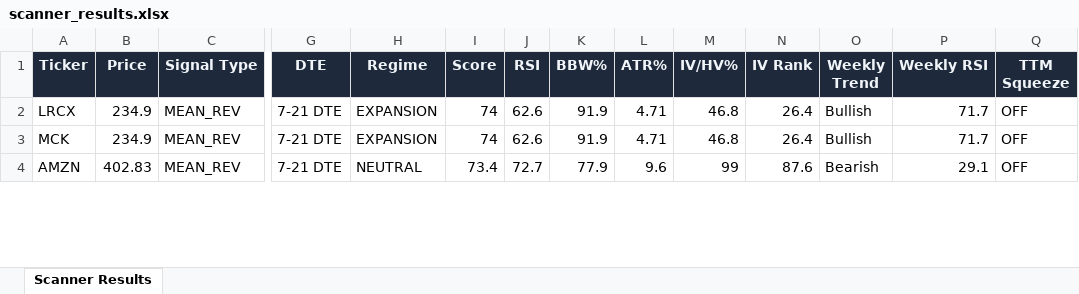
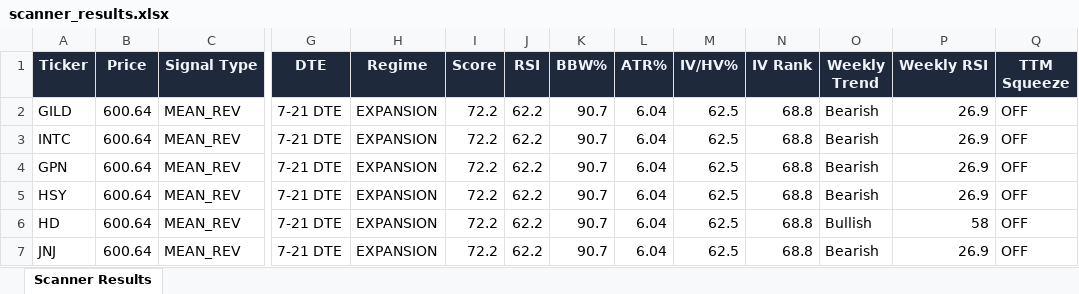
Before and after one commit to 6000rr4n/BM-screener, an Excel workbook: output/scanner_results.xlsx, sheet Scanner Results, drawn as a sheet; only a part is shown, gaps mark what is left out; values as stored, in another font and other column widths than the file's, no borders; addresses are those after the commit; rows hold the shown columns only; the diff covers the shown part only; the diff names each change by its address in the sheet, - before the commit and + after, or states it on an @@ line.

```diff
--- a/output/scanner_results.xlsx (sheet Scanner Results)
+++ b/output/scanner_results.xlsx (sheet Scanner Results)
-A2 (Ticker): LRCX
+A2 (Ticker): GILD
-B2 (Price): 234.9
+B2 (Price): 600.64
-I2 (Score): 74
+I2 (Score): 72.2
-J2 (RSI): 62.6
+J2 (RSI): 62.2
-K2 (BBW%): 91.9
+K2 (BBW%): 90.7
-L2 (ATR%): 4.71
+L2 (ATR%): 6.04
-M2 (IV/HV%): 46.8
+M2 (IV/HV%): 62.5
-N2 (IV Rank): 26.4
+N2 (IV Rank): 68.8
-O2 (Weekly Trend): Bullish
+O2 (Weekly Trend): Bearish
-P2 (Weekly RSI): 71.7
+P2 (Weekly RSI): 26.9
+row 3: INTC | 600.64 | MEAN_REV | 7-21 DTE | EXPANSION | 72.2 | 62.2 | 90.7 | 6.04 | 62.5 | 68.8 | Bearish | 26.9 | OFF
+row 4: GPN | 600.64 | MEAN_REV | 7-21 DTE | EXPANSION | 72.2 | 62.2 | 90.7 | 6.04 | 62.5 | 68.8 | Bearish | 26.9 | OFF
+row 5: HSY | 600.64 | MEAN_REV | 7-21 DTE | EXPANSION | 72.2 | 62.2 | 90.7 | 6.04 | 62.5 | 68.8 | Bearish | 26.9 | OFF
-A6 (Ticker): MCK
+A6 (Ticker): HD
-B6 (Price): 234.9
+B6 (Price): 600.64
-I6 (Score): 74
+I6 (Score): 72.2
-J6 (RSI): 62.6
+J6 (RSI): 62.2
-K6 (BBW%): 91.9
+K6 (BBW%): 90.7
-L6 (ATR%): 4.71
+L6 (ATR%): 6.04
-M6 (IV/HV%): 46.8
+M6 (IV/HV%): 62.5
-N6 (IV Rank): 26.4
+N6 (IV Rank): 68.8
-P6 (Weekly RSI): 71.7
+P6 (Weekly RSI): 58
-A7 (Ticker): AMZN
+A7 (Ticker): JNJ
-B7 (Price): 402.83
+B7 (Price): 600.64
-H7 (Regime): NEUTRAL
+H7 (Regime): EXPANSION
-I7 (Score): 73.4
+I7 (Score): 72.2
-J7 (RSI): 72.7
+J7 (RSI): 62.2
-K7 (BBW%): 77.9
+K7 (BBW%): 90.7
-L7 (ATR%): 9.6
+L7 (ATR%): 6.04
-M7 (IV/HV%): 99
+M7 (IV/HV%): 62.5
-N7 (IV Rank): 87.6
+N7 (IV Rank): 68.8
-P7 (Weekly RSI): 29.1
+P7 (Weekly RSI): 26.9
```
Also changed, not shown: 1 added row and 15 removed rows elsewhere in this sheet, 1 other file.
